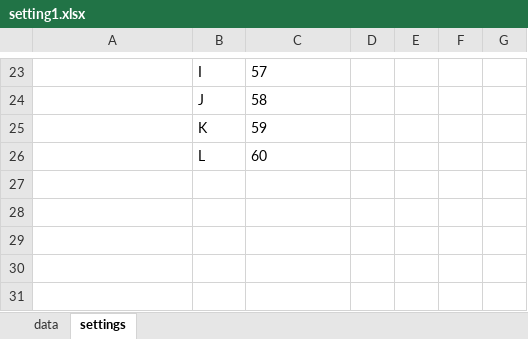
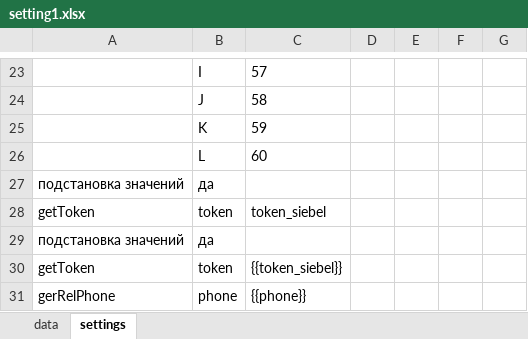
Before and after one commit to serg-yalosovetsky/middleware_script, an Excel workbook: setting1.xlsx, sheet settings, drawn as a sheet; only a part is shown, gaps mark what is left out; values as stored, in another font and other column widths than the file's, no borders; the diff names each change by its address in the sheet, - before the commit and + after, or states it on an @@ line.

Commit message:
still problem with parse str to dict from setting1.xlsx ; should try write parse value to settings or check limit of len in one cell excell2

```diff
--- a/setting1.xlsx (sheet settings)
+++ b/setting1.xlsx (sheet settings)
+row 27: подстановка значений | да
+row 28: getToken | token | token_siebel
+row 29: подстановка значений | да
+row 30: getToken | token | {{token_siebel}}
+row 31: gerRelPhone | phone | {{phone}}
```
Also changed, not shown: sheet data, 5 other files.
